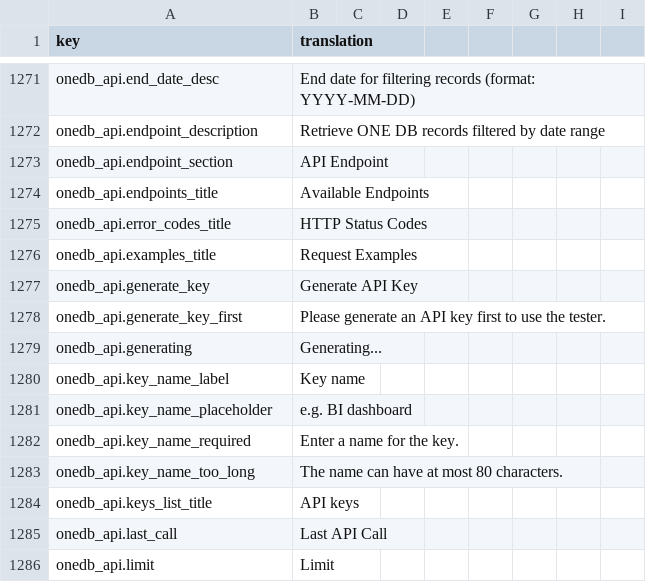
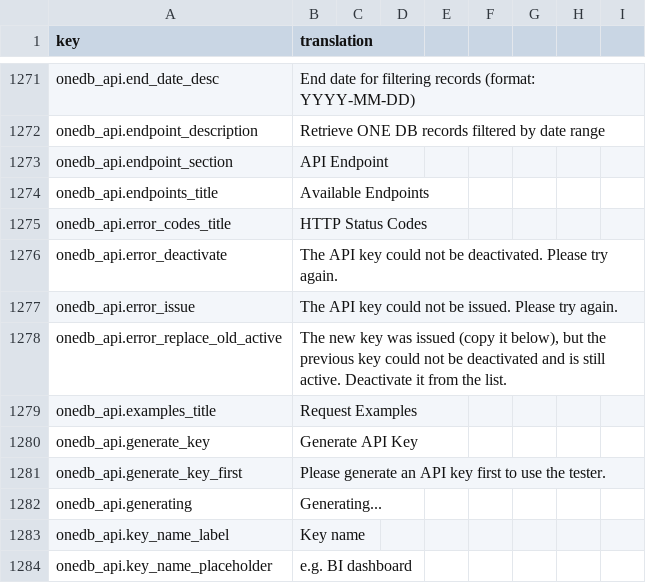
Before and after one commit to IgnacioFernandezSoriano/ONEMS, a CSV file: public/locales/en.csv, drawn as a sheet; only a part is shown, gaps mark what is left out; the shorter side is filled out with more unchanged rows; the diff names each change by its address in the sheet, - before the commit and + after, or states it on an @@ line.

```diff
--- a/public/locales/en.csv
+++ b/public/locales/en.csv
+row 1276: onedb_api.error_deactivate | The API key could not be deactivated. Please try again.
+row 1277: onedb_api.error_issue | The API key could not be issued. Please try again.
+row 1278: onedb_api.error_replace_old_active | The new key was issued (copy it below), but the previous key could not be deactivated and is still active. Deactivate it from the list.
```
Also changed, not shown: public/locales/ar.csv, public/locales/es.csv, 4 other files.
